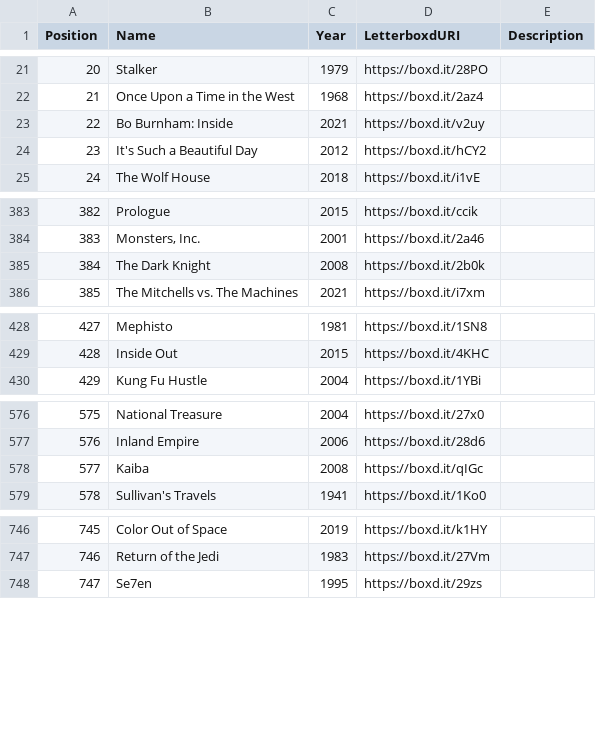
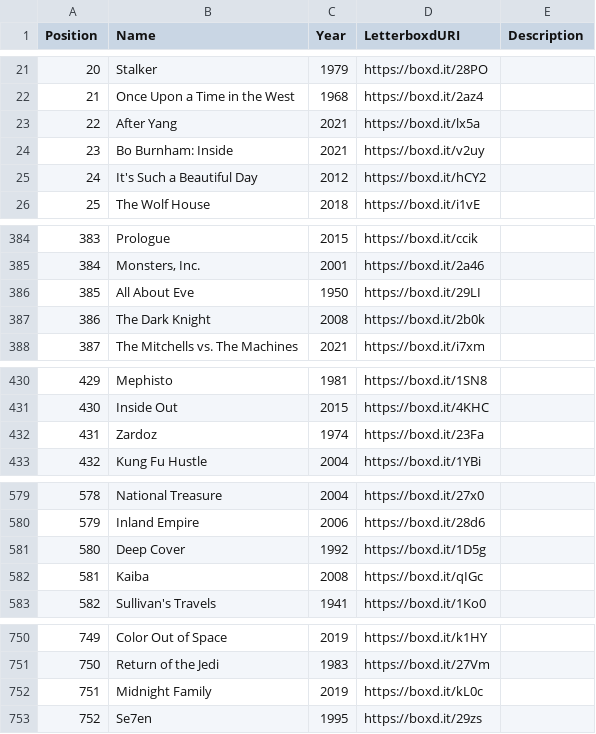
Before and after one commit to MrHen/movie-sorter, a CSV file: rankings.csv, drawn as a sheet; only a part is shown, gaps mark what is left out; addresses are those after the commit; the diff covers the shown part only; the diff names each change by its address in the sheet, - before the commit and + after, or states it on an @@ line.

```diff
--- a/rankings.csv
+++ b/rankings.csv
+row 23: 22 | After Yang | 2021 | https://boxd.it/lx5a
@@ column A (Position) renumbered from row 24 down @@
+row 386: 385 | All About Eve | 1950 | https://boxd.it/29LI
+row 432: 431 | Zardoz | 1974 | https://boxd.it/23Fa
+row 581: 580 | Deep Cover | 1992 | https://boxd.it/1D5g
+row 752: 751 | Midnight Family | 2019 | https://boxd.it/kL0c
```
Also changed, not shown: 3 added rows, 1 moved row and 7 edited cells elsewhere in this file, 1 other file.
